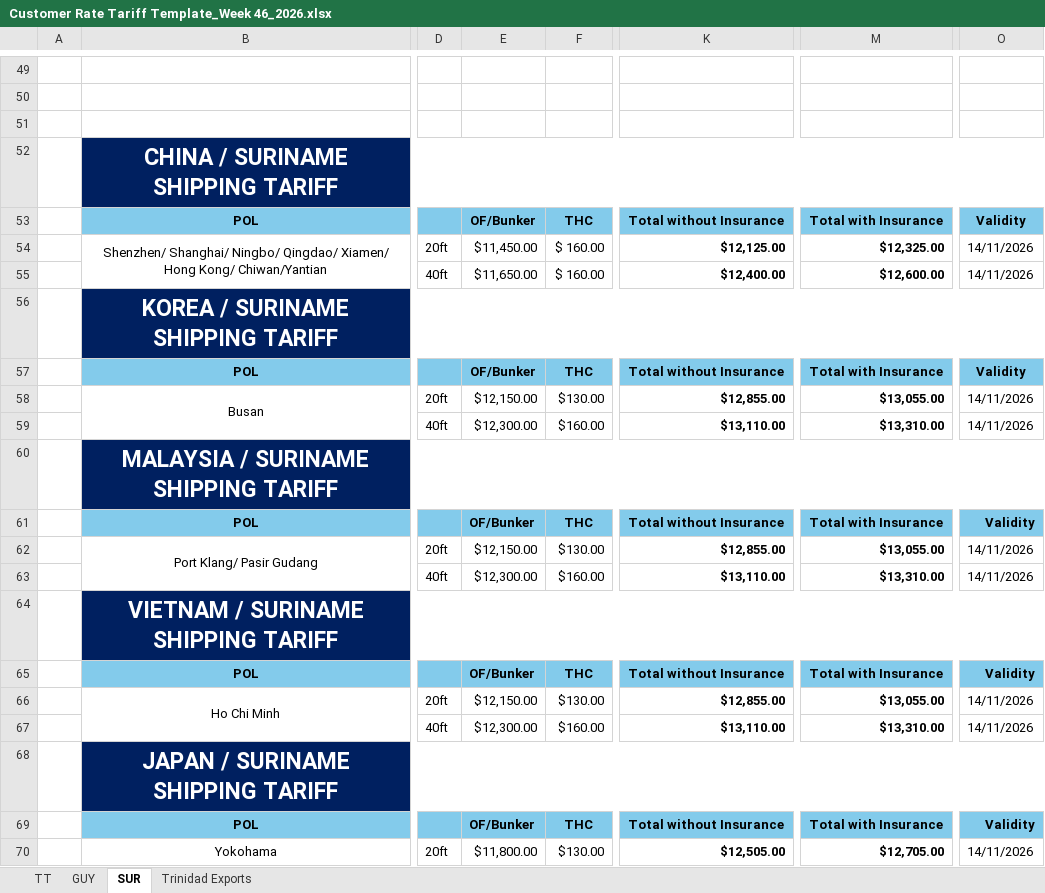
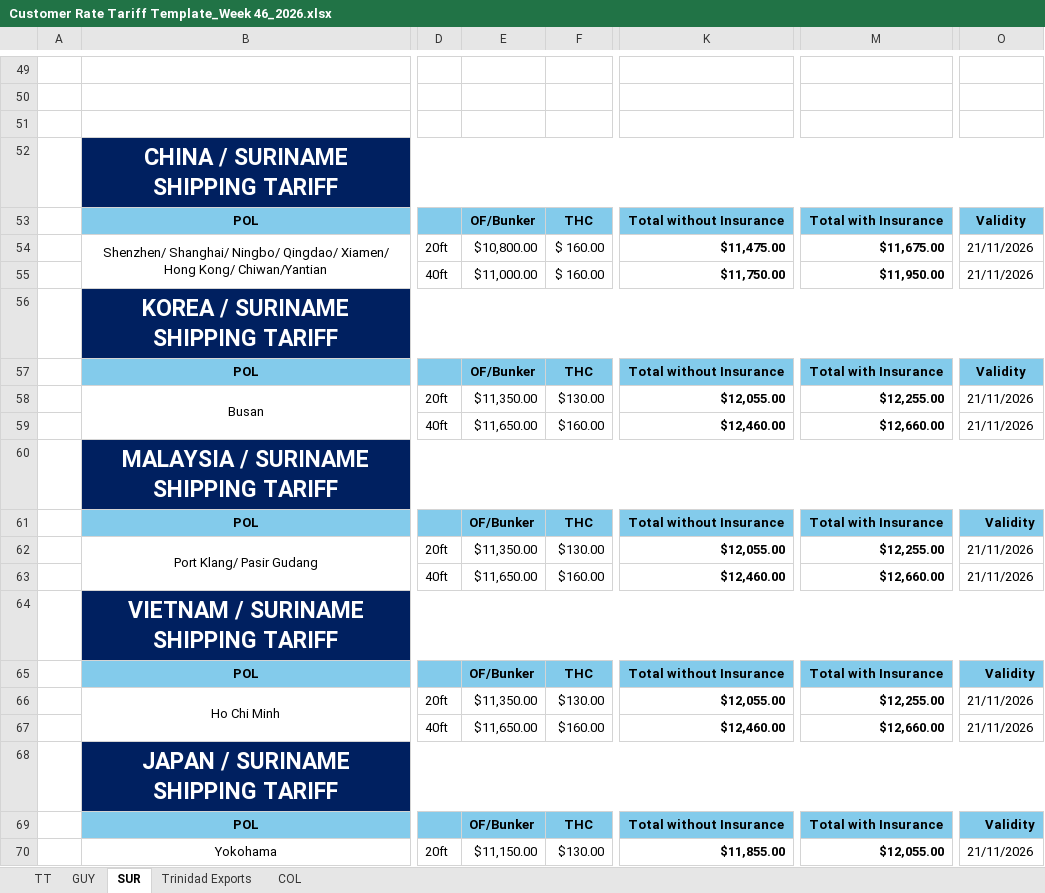
Before and after one commit to CubbyCargo/FCl-rates, an Excel workbook: Customer Rate Tariff Template_Week 46_2026.xlsx, sheet SUR, drawn as a sheet; only a part is shown, gaps mark what is left out; values as stored, in another font and other column widths than the file's, no borders; charts and pictures not drawn; 1 other sheet too large or unreadable and not compared; the diff covers the shown part only; the diff names each change by its address in the sheet, - before the commit and + after, or states it on an @@ line.

```diff
--- a/Customer Rate Tariff Template_Week 46_2026.xlsx (sheet SUR)
+++ b/Customer Rate Tariff Template_Week 46_2026.xlsx (sheet SUR)
+sheet tab: COL
-E54: $11,450.00
+E54: $10,800.00
-K54: $12,125.00
+K54: $11,475.00
-M54: $12,325.00
+M54: $11,675.00
-O54:O55: 14/11/2026
+O54:O55: 21/11/2026
-E55: $11,650.00
+E55: $11,000.00
-K55: $12,400.00
+K55: $11,750.00
-M55: $12,600.00
+M55: $11,950.00
-E58: $12,150.00
+E58: $11,350.00
-K58: $12,855.00
+K58: $12,055.00
-M58: $13,055.00
+M58: $12,255.00
-O58:O59: 14/11/2026
+O58:O59: 21/11/2026
-E59: $12,300.00
+E59: $11,650.00
-K59: $13,110.00
+K59: $12,460.00
-M59: $13,310.00
+M59: $12,660.00
-E62: $12,150.00
+E62: $11,350.00
-K62: $12,855.00
+K62: $12,055.00
-M62: $13,055.00
+M62: $12,255.00
-O62:O63: 14/11/2026
+O62:O63: 21/11/2026
-E63: $12,300.00
+E63: $11,650.00
-K63: $13,110.00
+K63: $12,460.00
-M63: $13,310.00
+M63: $12,660.00
-E66: $12,150.00
+E66: $11,350.00
-K66: $12,855.00
+K66: $12,055.00
-M66: $13,055.00
+M66: $12,255.00
-O66:O67: 14/11/2026
+O66:O67: 21/11/2026
-E67: $12,300.00
+E67: $11,650.00
-K67: $13,110.00
+K67: $12,460.00
-M67: $13,310.00
+M67: $12,660.00
-E70: $11,800.00
+E70: $11,150.00
-K70: $12,505.00
+K70: $11,855.00
-M70: $12,705.00
+M70: $12,055.00
-O70: 14/11/2026
+O70: 21/11/2026
```
Also changed, not shown: 12 edited cells elsewhere in this sheet, sheet TT, formulas that keep their value, hidden cells, charts or pictures.
